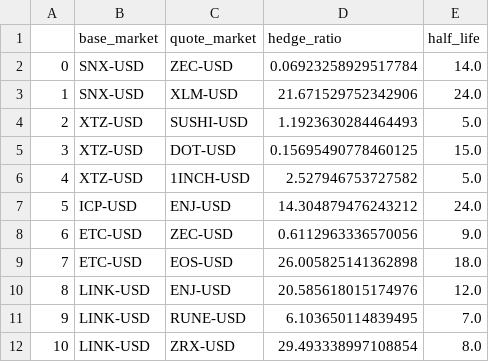
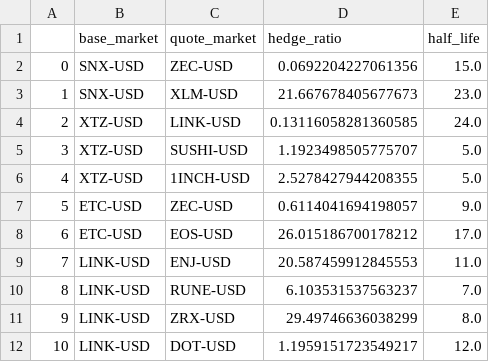
Before and after one commit to SarperKok/dydx-trading-bot, a CSV file: program/cointegrated_pairs.csv, drawn as a sheet; only a part is shown; the diff covers the shown part only.

```diff
--- a/program/cointegrated_pairs.csv
+++ b/program/cointegrated_pairs.csv
@@ -1,12 +1,12 @@
 ,base_market,quote_market,hedge_ratio,half_life
-0,SNX-USD,ZEC-USD,0.06923258929517784,14.0
-1,SNX-USD,XLM-USD,21.671529752342906,24.0
-2,XTZ-USD,SUSHI-USD,1.1923630284464493,5.0
-3,XTZ-USD,DOT-USD,0.15695490778460125,15.0
-4,XTZ-USD,1INCH-USD,2.527946753727582,5.0
-5,ICP-USD,ENJ-USD,14.304879476243212,24.0
-6,ETC-USD,ZEC-USD,0.6112963336570056,9.0
-7,ETC-USD,EOS-USD,26.005825141362898,18.0
-8,LINK-USD,ENJ-USD,20.585618015174976,12.0
-9,LINK-USD,RUNE-USD,6.103650114839495,7.0
-10,LINK-USD,ZRX-USD,29.493338997108854,8.0
+0,SNX-USD,ZEC-USD,0.0692204227061356,15.0
+1,SNX-USD,XLM-USD,21.667678405677673,23.0
+2,XTZ-USD,LINK-USD,0.13116058281360585,24.0
+3,XTZ-USD,SUSHI-USD,1.1923498505775707,5.0
+4,XTZ-USD,1INCH-USD,2.5278427944208355,5.0
+5,ETC-USD,ZEC-USD,0.6114041694198057,9.0
+6,ETC-USD,EOS-USD,26.015186700178212,17.0
+7,LINK-USD,ENJ-USD,20.587459912845553,11.0
+8,LINK-USD,RUNE-USD,6.103531537563237,7.0
+9,LINK-USD,ZRX-USD,29.49746636038299,8.0
+10,LINK-USD,DOT-USD,1.1959151723549217,12.0
```
Also changed, not shown: 32 edited cells elsewhere in this file, 3 other files.
